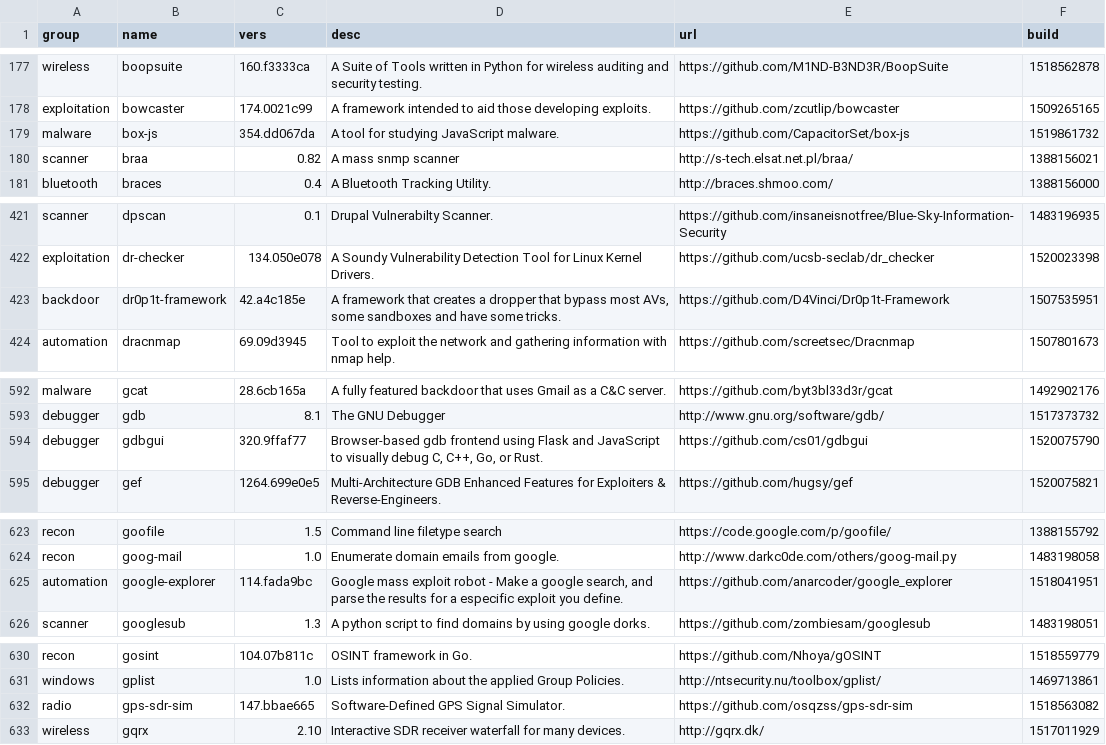
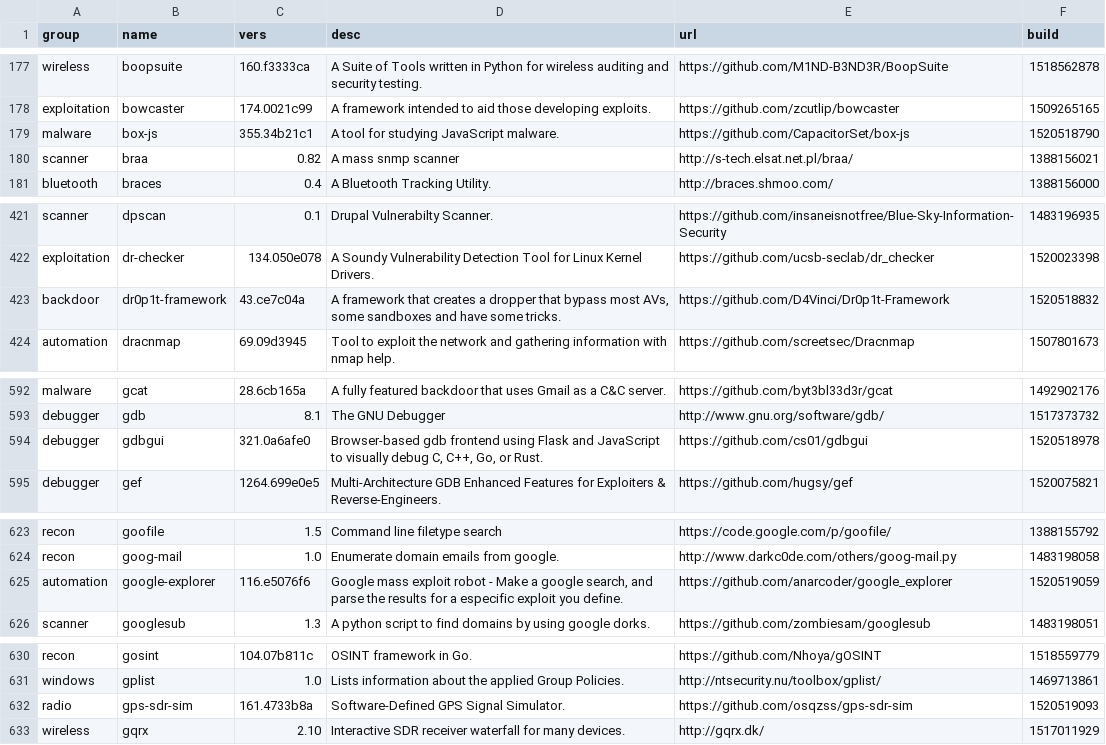
Before and after one commit to milovanderlinden/blackarch-site, a CSV file: _data/tools.csv, drawn as a sheet; only a part is shown, gaps mark what is left out; the diff covers the shown part only.

```diff
--- a/_data/tools.csv
+++ b/_data/tools.csv
@@ -178,3 +178,3 @@ wireless,boopsuite,160.f3333ca,"A Suite of Tools written in Python for wireless
 exploitation,bowcaster,174.0021c99,"A framework intended to aid those developing exploits.","https://github.com/zcutlip/bowcaster",1509265165
-malware,box-js,354.dd067da,"A tool for studying JavaScript malware.","https://github.com/CapacitorSet/box-js",1519861732
+malware,box-js,355.34b21c1,"A tool for studying JavaScript malware.","https://github.com/CapacitorSet/box-js",1520518790
 scanner,braa,0.82,"A mass snmp scanner","http://s-tech.elsat.net.pl/braa/",1388156021
@@ -422,3 +422,3 @@ scanner,dpscan,0.1,"Drupal Vulnerabilty Scanner.","https://github.com/insaneisno
 exploitation,dr-checker,134.050e078,"A Soundy Vulnerability Detection Tool for Linux Kernel Drivers.","https://github.com/ucsb-seclab/dr_checker",1520023398
-backdoor,dr0p1t-framework,42.a4c185e,"A framework that creates a dropper that bypass most AVs, some sandboxes and have some tricks.","https://github.com/D4Vinci/Dr0p1t-Framework",1507535951
+backdoor,dr0p1t-framework,43.ce7c04a,"A framework that creates a dropper that bypass most AVs, some sandboxes and have some tricks.","https://github.com/D4Vinci/Dr0p1t-Framework",1520518832
 automation,dracnmap,69.09d3945,"Tool to exploit the network and gathering information with nmap help.","https://github.com/screetsec/Dracnmap",1507801673
@@ -593,3 +593,3 @@ malware,gcat,28.6cb165a,"A fully featured backdoor that uses Gmail as a C&C serv
 debugger,gdb,8.1,"The GNU Debugger","http://www.gnu.org/software/gdb/",1517373732
-debugger,gdbgui,320.9ffaf77,"Browser-based gdb frontend using Flask and JavaScript to visually debug C, C++, Go, or Rust.","https://github.com/cs01/gdbgui",1520075790
+debugger,gdbgui,321.0a6afe0,"Browser-based gdb frontend using Flask and JavaScript to visually debug C, C++, Go, or Rust.","https://github.com/cs01/gdbgui",1520518978
 debugger,gef,1264.699e0e5,"Multi-Architecture GDB Enhanced Features for Exploiters & Reverse-Engineers.","https://github.com/hugsy/gef",1520075821
@@ -624,3 +624,3 @@ recon,goofile,1.5,"Command line filetype search","https://code.google.com/p/goof
 recon,goog-mail,1.0,"Enumerate domain emails from google.","http://www.darkc0de.com/others/goog-mail.py",1483198058
-automation,google-explorer,114.fada9bc,"Google mass exploit robot - Make a google search, and parse the results for a especific exploit you define.","https://github.com/anarcoder/google_explorer",1518041951
+automation,google-explorer,116.e5076f6,"Google mass exploit robot - Make a google search, and parse the results for a especific exploit you define.","https://github.com/anarcoder/google_explorer",1520519059
 scanner,googlesub,1.3,"A python script to find domains by using google dorks.","https://github.com/zombiesam/googlesub",1483198051
@@ -631,3 +631,3 @@ recon,gosint,104.07b811c,"OSINT framework in Go.","https://github.com/Nhoya/gOSI
 windows,gplist,1.0,"Lists information about the applied Group Policies.","http://ntsecurity.nu/toolbox/gplist/",1469713861
-radio,gps-sdr-sim,147.bbae665,"Software-Defined GPS Signal Simulator.","https://github.com/osqzss/gps-sdr-sim",1518563082
+radio,gps-sdr-sim,161.4733b8a,"Software-Defined GPS Signal Simulator.","https://github.com/osqzss/gps-sdr-sim",1520519093
 wireless,gqrx,2.10,"Interactive SDR receiver waterfall for many devices.","http://gqrx.dk/",1517011929
```
Also changed, not shown: 75 edited cells elsewhere in this file, 1 other file.
